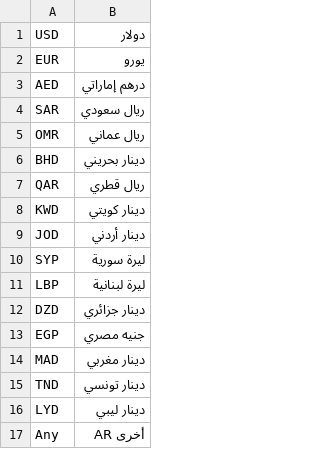
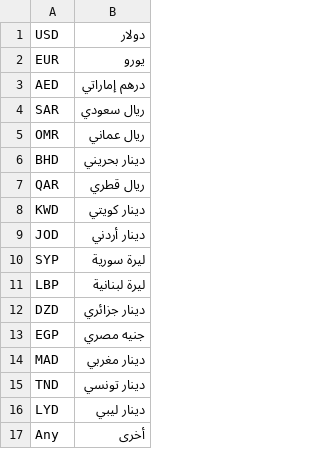
Before and after one commit to Searchinmena/searchinmena, a CSV file: db/seeds/currencies.csv, drawn as a sheet.

Commit message:
Update currencies.csv

```diff
--- a/db/seeds/currencies.csv
+++ b/db/seeds/currencies.csv
@@ -16,2 +16,2 @@ TND,دينار تونسي
 LYD,دينار ليبي
-Any,أخرى AR
+Any,أخرى
```
